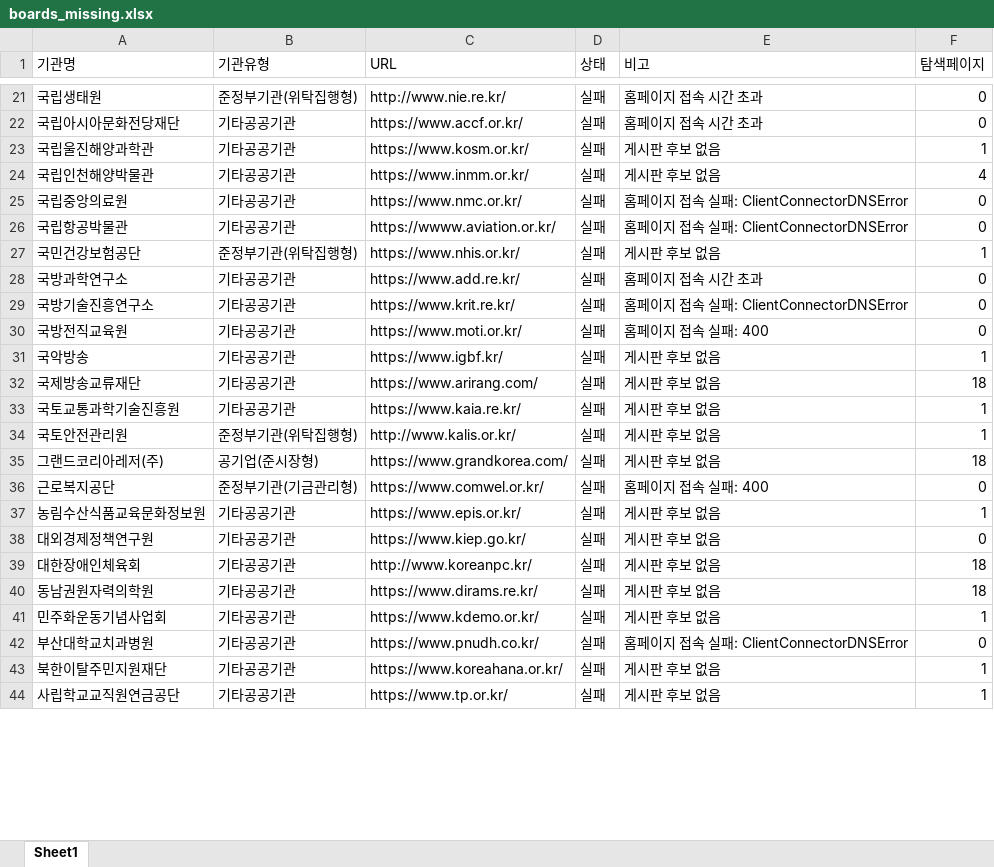
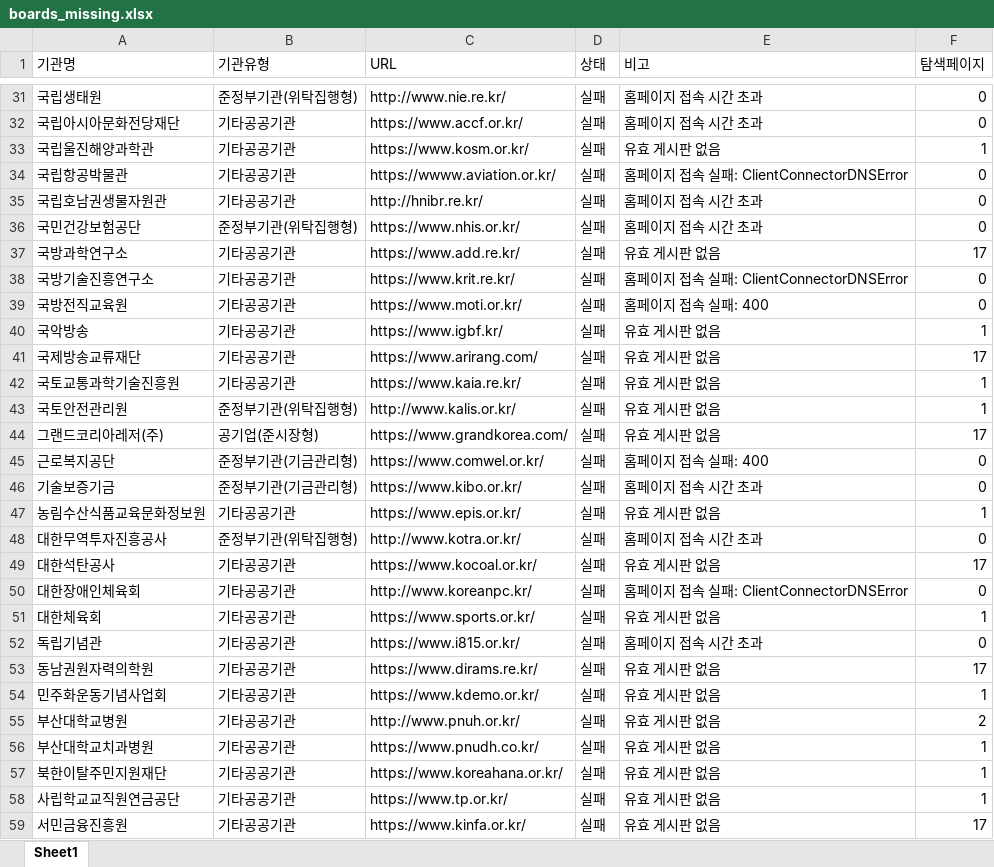
Before and after one commit to steve-park404/public-institution-monitor, an Excel workbook: boards_missing.xlsx, sheet Sheet1, drawn as a sheet; only a part is shown, gaps mark what is left out; values as stored, in another font and other column widths than the file's, no borders; removed rows and columns are numbered as before the commit, all else as after; the diff covers the shown part only; the diff names each change by its address in the sheet, - before the commit and + after, or states it on an @@ line.

```diff
--- a/boards_missing.xlsx (sheet Sheet1)
+++ b/boards_missing.xlsx (sheet Sheet1)
-E33 (비고): 게시판 후보 없음
+E33 (비고): 유효 게시판 없음
-row 24: 국립인천해양박물관 | 기타공공기관 | https://www.inmm.or.kr/ | 실패 | 게시판 후보 없음 | 4
-row 25: 국립중앙의료원 | 기타공공기관 | https://www.nmc.or.kr/ | 실패 | 홈페이지 접속 실패: ClientConnectorDNSError | 0
+row 35: 국립호남권생물자원관 | 기타공공기관 | http://hnibr.re.kr/ | 실패 | 홈페이지 접속 시간 초과 | 0
-E36 (비고): 게시판 후보 없음
+E36 (비고): 홈페이지 접속 시간 초과
-F36 (탐색페이지): 1
+F36 (탐색페이지): 0
-E37 (비고): 홈페이지 접속 시간 초과
+E37 (비고): 유효 게시판 없음
-F37 (탐색페이지): 0
+F37 (탐색페이지): 17
-E40:E44 (비고): 게시판 후보 없음
+E40:E44 (비고): 유효 게시판 없음
-F41 (탐색페이지): 18
+F41 (탐색페이지): 17
-F44 (탐색페이지): 18
+F44 (탐색페이지): 17
+row 46: 기술보증기금 | 준정부기관(기금관리형) | https://www.kibo.or.kr/ | 실패 | 홈페이지 접속 시간 초과 | 0
-E47 (비고): 게시판 후보 없음
+E47 (비고): 유효 게시판 없음
-row 38: 대외경제정책연구원 | 기타공공기관 | https://www.kiep.go.kr/ | 실패 | 게시판 후보 없음 | 0
+row 48: 대한무역투자진흥공사 | 준정부기관(위탁집행형) | http://www.kotra.or.kr/ | 실패 | 홈페이지 접속 시간 초과 | 0
+row 49: 대한석탄공사 | 기타공공기관 | https://www.kocoal.or.kr/ | 실패 | 유효 게시판 없음 | 17
-E50 (비고): 게시판 후보 없음
+E50 (비고): 홈페이지 접속 실패: ClientConnectorDNSError
-F50 (탐색페이지): 18
+F50 (탐색페이지): 0
+row 51: 대한체육회 | 기타공공기관 | https://www.sports.or.kr/ | 실패 | 유효 게시판 없음 | 1
+row 52: 독립기념관 | 기타공공기관 | https://www.i815.or.kr/ | 실패 | 홈페이지 접속 시간 초과 | 0
-E53:E54 (비고): 게시판 후보 없음
+E53:E54 (비고): 유효 게시판 없음
-F53 (탐색페이지): 18
+F53 (탐색페이지): 17
+row 55: 부산대학교병원 | 기타공공기관 | http://www.pnuh.or.kr/ | 실패 | 유효 게시판 없음 | 2
-E56 (비고): 홈페이지 접속 실패: ClientConnectorDNSError
+E56 (비고): 유효 게시판 없음
-F56 (탐색페이지): 0
+F56 (탐색페이지): 1
-E57:E58 (비고): 게시판 후보 없음
+E57:E58 (비고): 유효 게시판 없음
+row 59: 서민금융진흥원 | 기타공공기관 | https://www.kinfa.or.kr/ | 실패 | 유효 게시판 없음 | 17
```
Also changed, not shown: 55 added rows, 4 removed rows and 90 edited cells elsewhere in this sheet, boards.xlsx.
